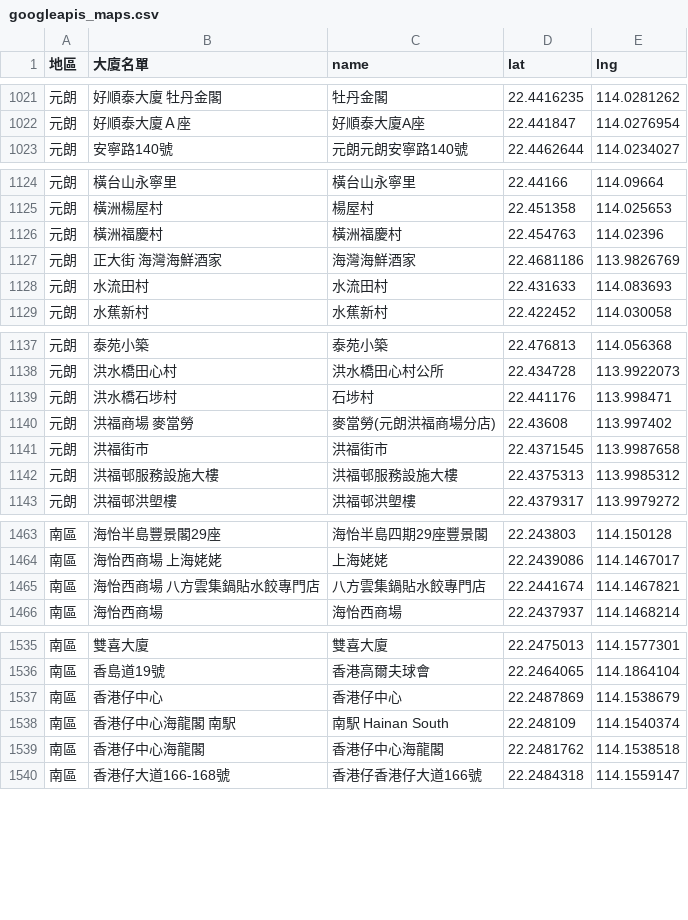
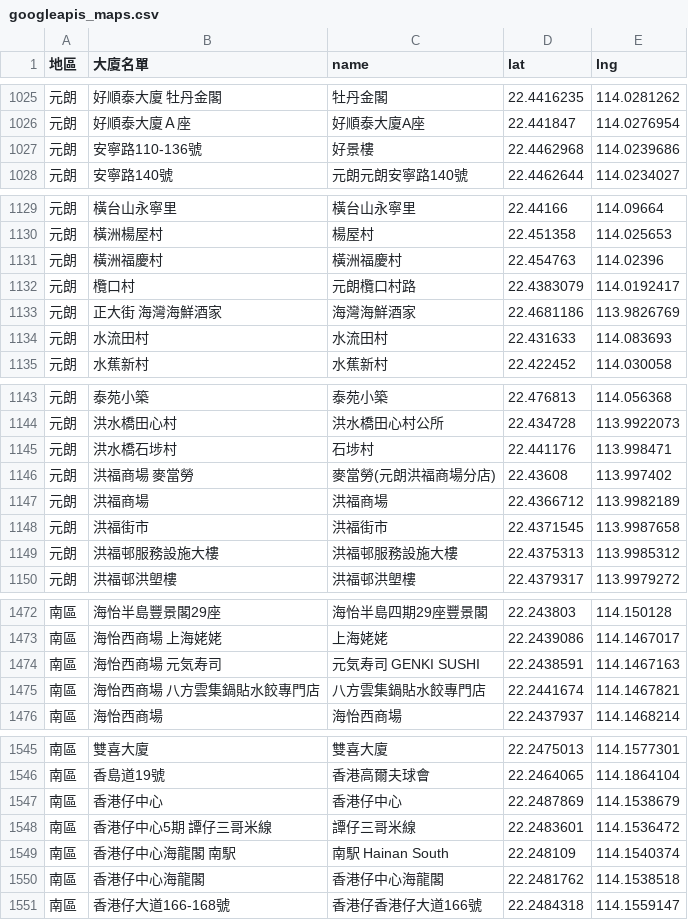
Before and after one commit to covid-hk/covid-hk.github.io, a CSV file: googleapis_maps.csv, drawn as a sheet; only a part is shown, gaps mark what is left out; the diff covers the shown part only; the diff names each change by its address in the sheet, - before the commit and + after, or states it on an @@ line.

```diff
--- a/googleapis_maps.csv
+++ b/googleapis_maps.csv
+row 1027: 元朗 | 安寧路110-136號 | 好景樓 | 22.4462968 | 114.0239686
+row 1132: 元朗 | 欖口村 | 元朗欖口村路 | 22.4383079 | 114.0192417
+row 1147: 元朗 | 洪福商場 | 洪福商場 | 22.4366712 | 113.9982189
+row 1474: 南區 | 海怡西商場 元気寿司 | 元気寿司 GENKI SUSHI | 22.2438591 | 114.1467163
+row 1548: 南區 | 香港仔中心5期 譚仔三哥米線 | 譚仔三哥米線 | 22.2483601 | 114.1536472
```
Also changed, not shown: 29 added rows elsewhere in this file.
